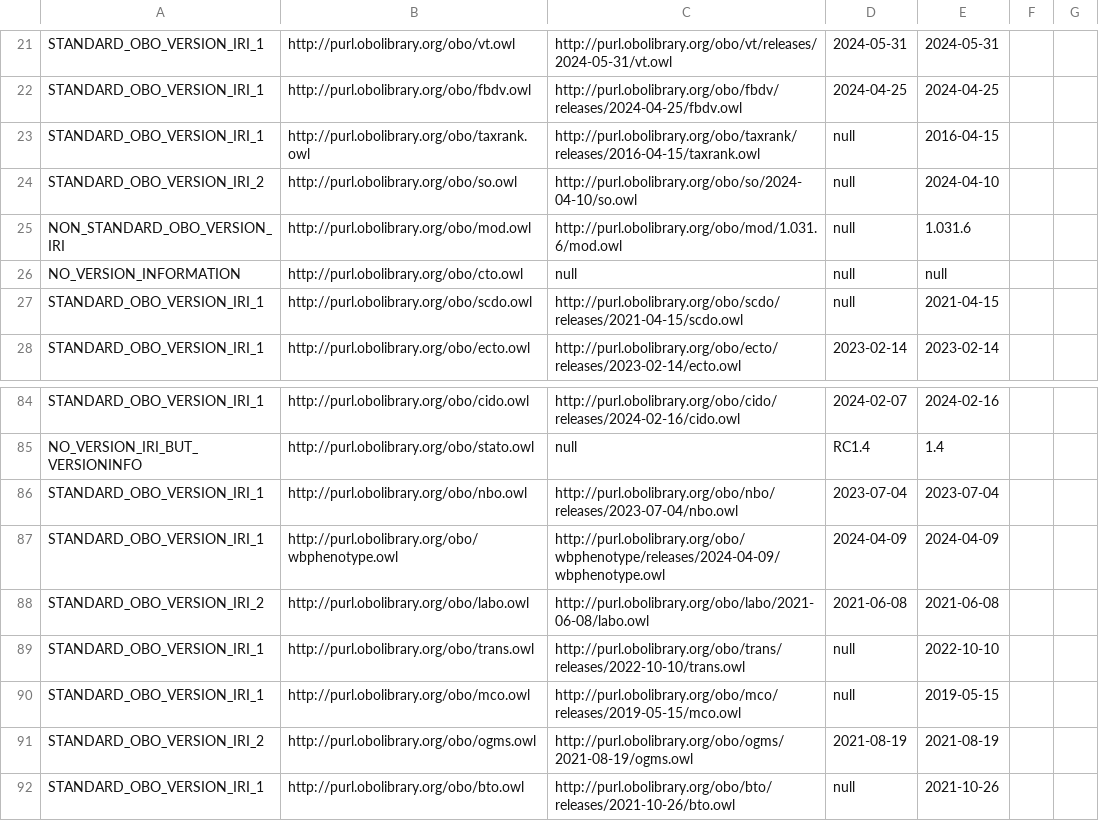
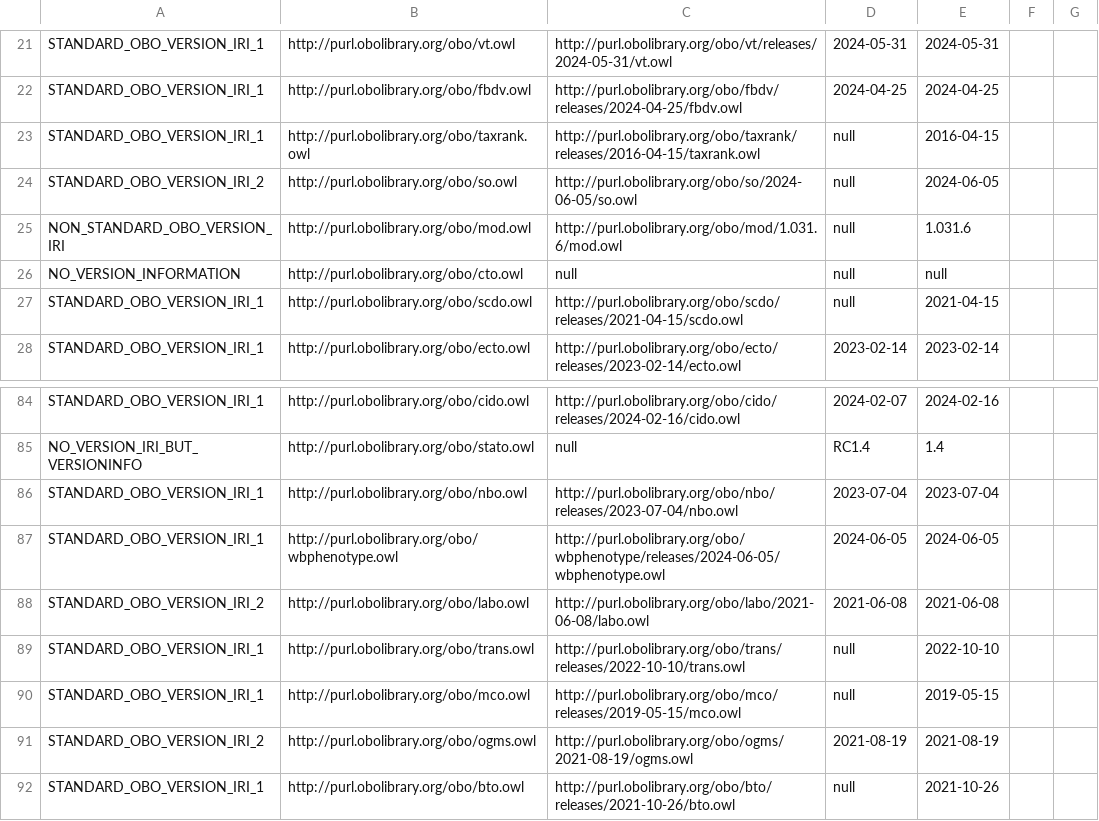
Before and after one commit to psiotwo/ontology-version-extractor, a CSV file: output.csv, drawn as a sheet; only a part is shown, gaps mark what is left out.

```diff
--- a/output.csv
+++ b/output.csv
@@ -23,3 +23,3 @@ STANDARD_OBO_VERSION_IRI_1,http://purl.obolibrary.org/obo/fbdv.owl,http://purl.o
 STANDARD_OBO_VERSION_IRI_1,http://purl.obolibrary.org/obo/taxrank.owl,http://purl.obolibrary.org/obo/taxrank/releases/2016-04-15/taxrank.owl,null,2016-04-15,,
-STANDARD_OBO_VERSION_IRI_2,http://purl.obolibrary.org/obo/so.owl,http://purl.obolibrary.org/obo/so/2024-04-10/so.owl,null,2024-04-10,,
+STANDARD_OBO_VERSION_IRI_2,http://purl.obolibrary.org/obo/so.owl,http://purl.obolibrary.org/obo/so/2024-06-05/so.owl,null,2024-06-05,,
 NON_STANDARD_OBO_VERSION_IRI,http://purl.obolibrary.org/obo/mod.owl,http://purl.obolibrary.org/obo/mod/1.031.6/mod.owl,null,1.031.6,,
@@ -86,3 +86,3 @@ NO_VERSION_IRI_BUT_VERSIONINFO,http://purl.obolibrary.org/obo/stato.owl,null,RC1
 STANDARD_OBO_VERSION_IRI_1,http://purl.obolibrary.org/obo/nbo.owl,http://purl.obolibrary.org/obo/nbo/releases/2023-07-04/nbo.owl,2023-07-04,2023-07-04,,
-STANDARD_OBO_VERSION_IRI_1,http://purl.obolibrary.org/obo/wbphenotype.owl,http://purl.obolibrary.org/obo/wbphenotype/releases/2024-04-09/wbphenotype.owl,2024-04-09,2024-04-09,,
+STANDARD_OBO_VERSION_IRI_1,http://purl.obolibrary.org/obo/wbphenotype.owl,http://purl.obolibrary.org/obo/wbphenotype/releases/2024-06-05/wbphenotype.owl,2024-06-05,2024-06-05,,
 STANDARD_OBO_VERSION_IRI_2,http://purl.obolibrary.org/obo/labo.owl,http://purl.obolibrary.org/obo/labo/2021-06-08/labo.owl,2021-06-08,2021-06-08,,
```
Also changed, not shown: 2 other files.
